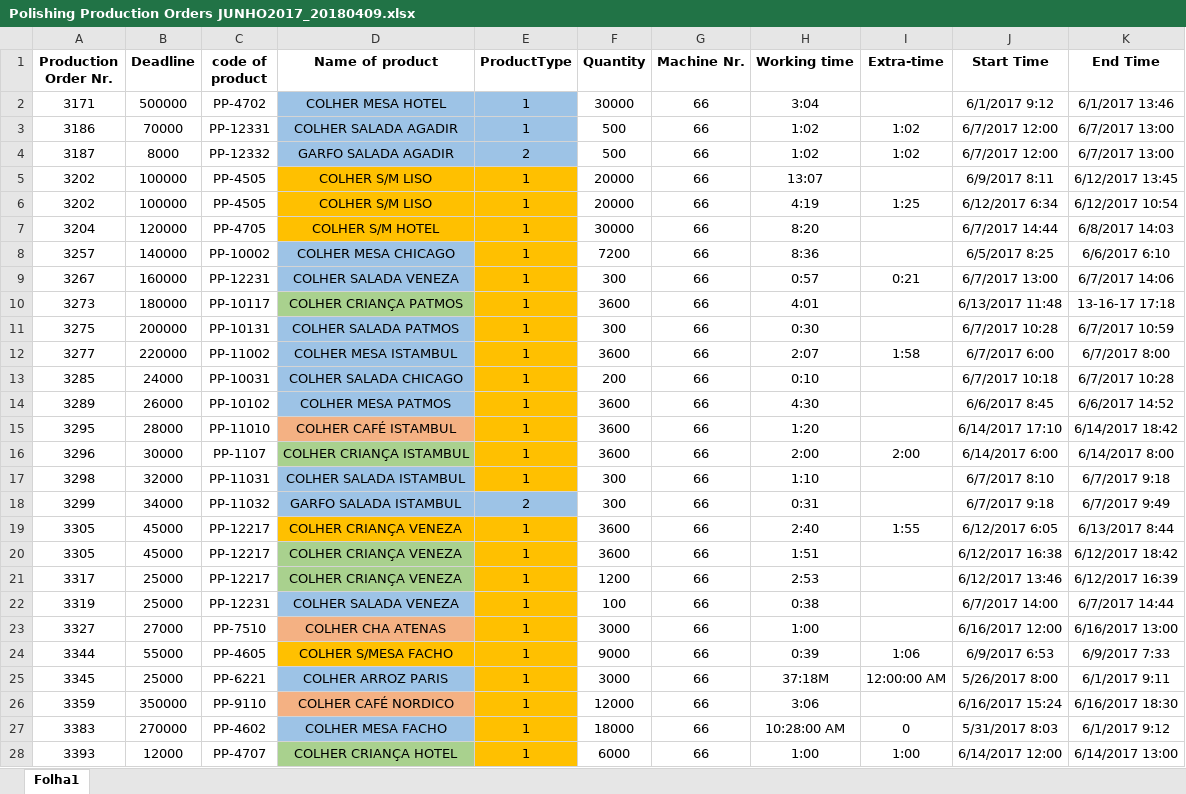
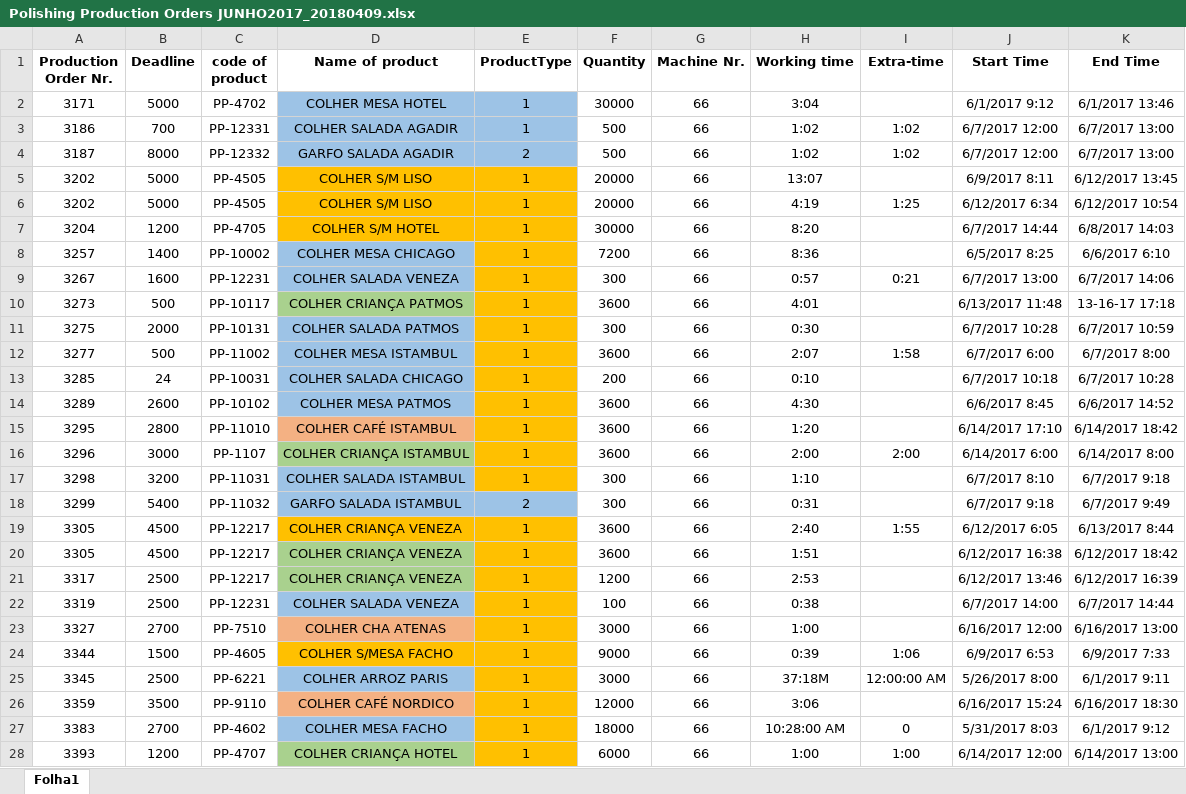
Before and after one commit to SudeepNB/MachineScheduleOptimization, an Excel workbook: data/Polishing Production Orders JUNHO2017_20180409.xlsx, sheet Folha1, drawn as a sheet; only a part is shown; values as stored, in another font and other column widths than the file's, no borders; the diff covers the shown part only; the diff names each change by its address in the sheet, - before the commit and + after, or states it on an @@ line.

```diff
--- a/data/Polishing Production Orders JUNHO2017_20180409.xlsx (sheet Folha1)
+++ b/data/Polishing Production Orders JUNHO2017_20180409.xlsx (sheet Folha1)
-B2 (Deadline): 500000
+B2 (Deadline): 5000
-B3 (Deadline): 70000
+B3 (Deadline): 700
-B5:B6 (Deadline): 100000
+B5:B6 (Deadline): 5000
-B7 (Deadline): 120000
+B7 (Deadline): 1200
-B8 (Deadline): 140000
+B8 (Deadline): 1400
-B9 (Deadline): 160000
+B9 (Deadline): 1600
-B10 (Deadline): 180000
+B10 (Deadline): 500
-B11 (Deadline): 200000
+B11 (Deadline): 2000
-B12 (Deadline): 220000
+B12 (Deadline): 500
-B13 (Deadline): 24000
+B13 (Deadline): 24
-B14 (Deadline): 26000
+B14 (Deadline): 2600
-B15 (Deadline): 28000
+B15 (Deadline): 2800
-B16 (Deadline): 30000
+B16 (Deadline): 3000
-B17 (Deadline): 32000
+B17 (Deadline): 3200
-B18 (Deadline): 34000
+B18 (Deadline): 5400
-B19:B20 (Deadline): 45000
+B19:B20 (Deadline): 4500
-B21:B22 (Deadline): 25000
+B21:B22 (Deadline): 2500
-B23 (Deadline): 27000
+B23 (Deadline): 2700
-B24 (Deadline): 55000
+B24 (Deadline): 1500
-B25 (Deadline): 25000
+B25 (Deadline): 2500
-B26 (Deadline): 350000
+B26 (Deadline): 3500
-B27 (Deadline): 270000
+B27 (Deadline): 2700
-B28 (Deadline): 12000
+B28 (Deadline): 1200
```
Also changed, not shown: 2 edited cells elsewhere in this sheet, 2 other files.
